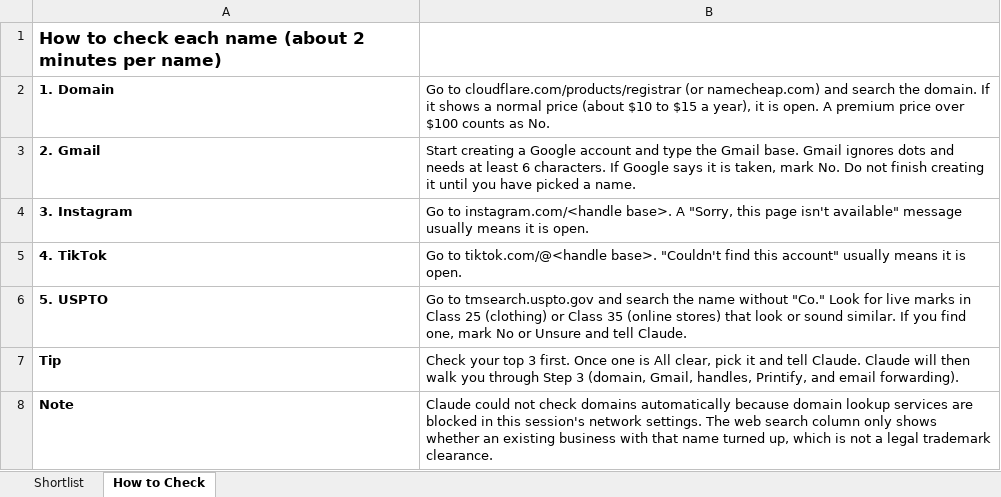
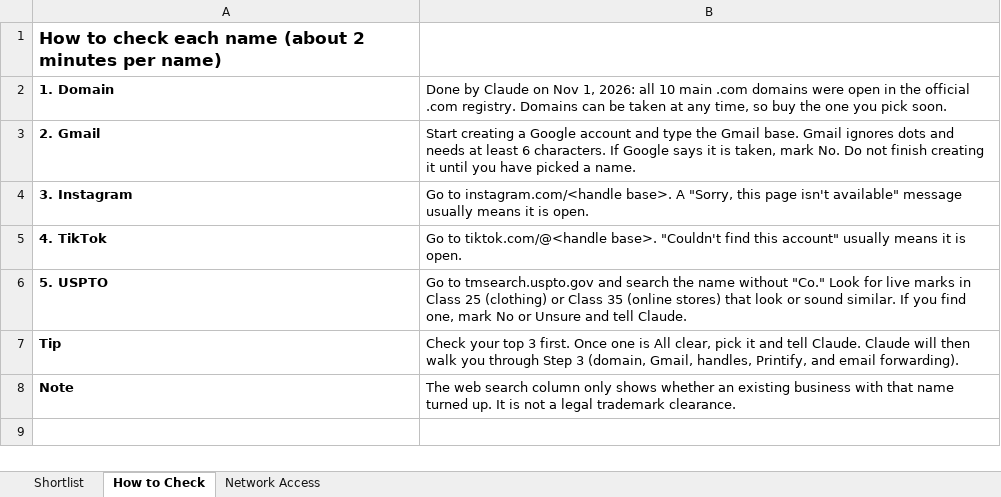
Before and after one commit to im-brain/Marketplace, an Excel workbook: brand/Store_Name_Shortlist.xlsx, sheet How to Check, drawn as a sheet; values as stored, in another font and other column widths than the file's, no borders; the diff names each change by its address in the sheet, - before the commit and + after, or states it on an @@ line.

```diff
--- a/brand/Store_Name_Shortlist.xlsx (sheet How to Check)
+++ b/brand/Store_Name_Shortlist.xlsx (sheet How to Check)
+sheet tab: Network Access
-B2: Go to cloudflare.com/products/registrar (or namecheap.com) and search the domain. If it shows a normal price (about $10 to $15 a year), it is open. A premium price over $100 counts as No.
+B2: Done by Claude on Nov 1, 2026: all 10 main .com domains were open in the official .com registry. Domains can be taken at any time, so buy the one you pick soon.
-B8: Claude could not check domains automatically because domain lookup services are blocked in this session's network settings. The web search column only shows whether an existing business with that name turned up, which is not…
+B8: The web search column only shows whether an existing business with that name turned up. It is not…
```
Also changed, not shown: sheet Shortlist, 1 other file.
